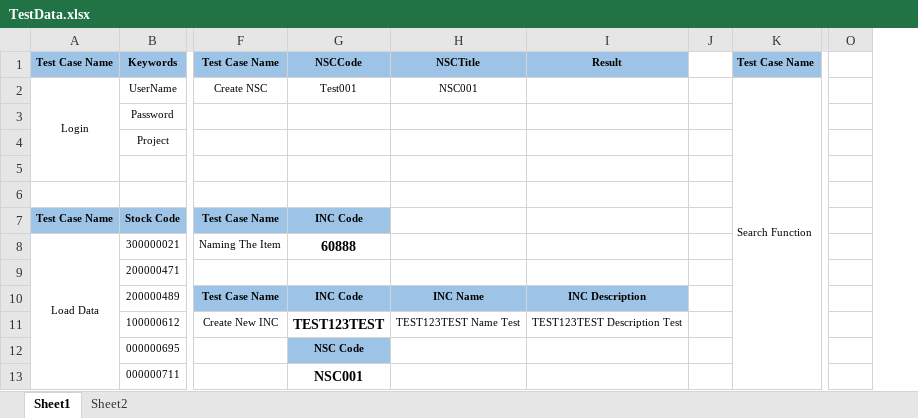
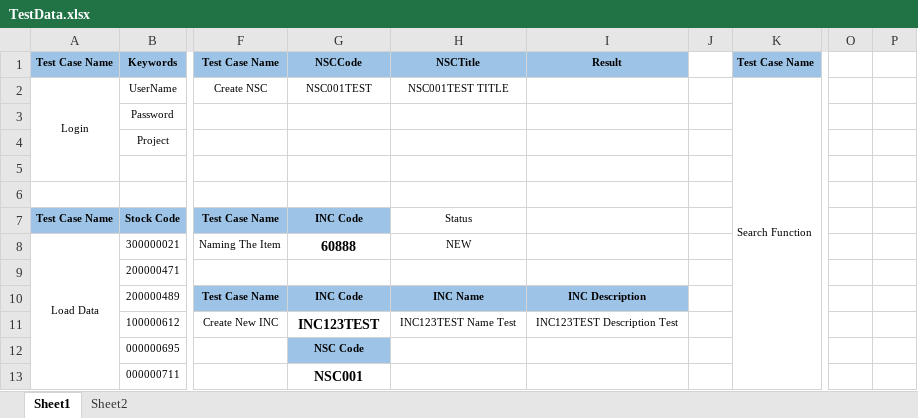
Before and after one commit to gungjodi/Mcat_test, an Excel workbook: src/resources/TestData.xlsx, sheet Sheet1, drawn as a sheet; only a part is shown, gaps mark what is left out; values as stored, in another font and other column widths than the file's, no borders; removed rows and columns are numbered as before the commit, all else as after; the diff covers the shown part only; the diff names each change by its address in the sheet, - before the commit and + after, or states it on an @@ line.

Commit message:
updated MCat advance search test scenario

```diff
--- a/src/resources/TestData.xlsx (sheet Sheet1)
+++ b/src/resources/TestData.xlsx (sheet Sheet1)
-column J, empty
+column J, empty
-column O, empty
+column O, empty
+column P, empty
-G2: Test001
+G2: NSC001TEST
-H2: NSC001
+H2: NSC001TEST TITLE
-H7: (empty)
+H7: Status
-H8: (empty)
+H8: NEW
-G11: TEST123TEST
+G11: INC123TEST
-H11: TEST123TEST Name Test
+H11: INC123TEST Name Test
-I11: TEST123TEST Description Test
+I11: INC123TEST Description Test
```
Also changed, not shown: 13 added rows, 9 edited cells and cell formats elsewhere in this sheet, 51 other files.
